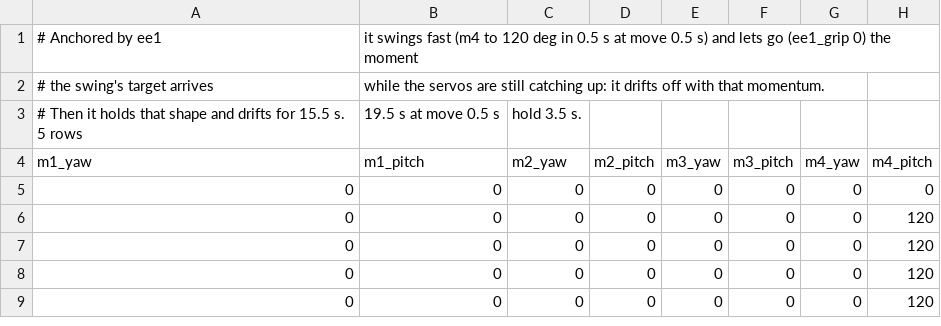
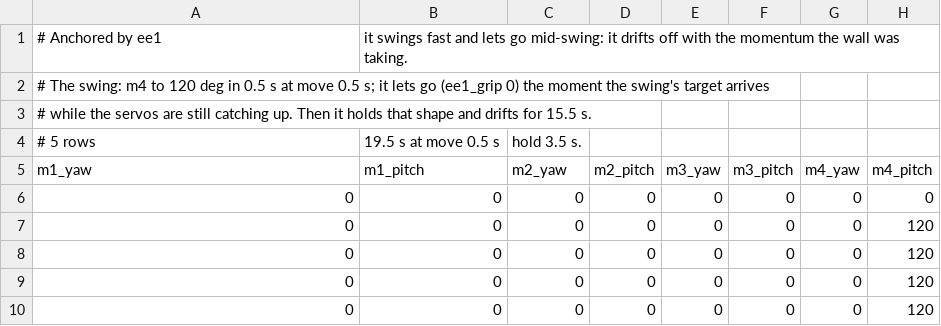
Before and after one commit to wesleyshe/catena, a CSV file: sequences/arm_let_go.csv, drawn as a sheet; only a part is shown; removed rows and columns are numbered as before the commit, all else as after; rows hold the shown columns only; the diff names each change by its address in the sheet, - before the commit and + after, or states it on an @@ line.

Commit message:
Cleanup after the demo week: setups show what's special, the window says what goes with what
- Setup files list only sequence, timing and what differs from the defaults; all 19 rewritten (the pole climb's
  pole is plainly its [rod] table, not part of the CSV). Consistent names: 5a_pole_climb, 5b_rod_crawl,
  6a_skater, 4b_walk_let_go.
- Control window: what's in the picked setup (setup_file.summary), and what the picked sequence does and which
  setups use it (setup_file.users). Opens on fold_sequence.csv again. Demo list moved to setup_file.DEMOS.
- Every CSV's first # line is a complete description (comments only); sequences/README.md splits bare-chain
  sequences from those written for a setup.
- play.py: one-line error for a bad setup file; headless setup runs print what's in it; Session.place finds ends
  by name. README: "How a run is put together", "Make your own run".
- verify.py: ALL CHECKS PASSED, with checks for the minimal save, the demo buttons' setups, every CSV's first line
  and the sequence-to-setup link. Headless logs byte-identical for fold_sequence.csv and all 19 setups.

```diff
--- a/sequences/arm_let_go.csv
+++ b/sequences/arm_let_go.csv
-B1 (m1_pitch): …swings fast (m4 to 120 deg in 0.5 s at move 0.5 s) and lets go (ee1_grip 0) the moment
+B1 (m1_pitch): …swings fast and lets go mid-swing: it drifts off with the momentum the wall was taking.
-row 2: # the swing's target arrives | while the servos are still catching up: it drifts off with that momentum.
+row 2: # The swing: m4 to 120 deg in 0.5 s at move 0.5 s; it lets go (ee1_grip 0) the moment the swing's target arrives
+row 3: # while the servos are still catching up. Then it holds that shape and drifts for 15.5 s.
-A4 (m1_yaw): # Then it holds that shape and drifts for 15.5 s. 5 rows
+A4 (m1_yaw): # 5 rows
```
Also changed, not shown: sequences/arm_reach.csv, sequences/thrust_L.csv, 36 other files.
